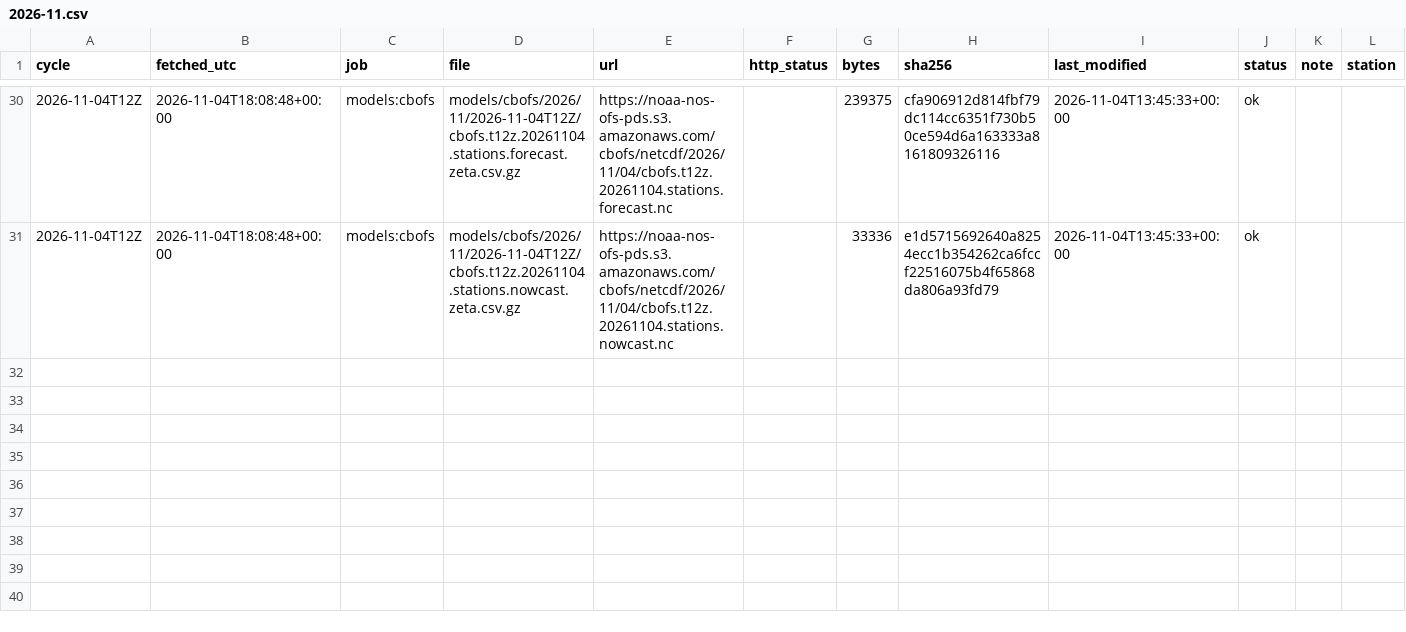
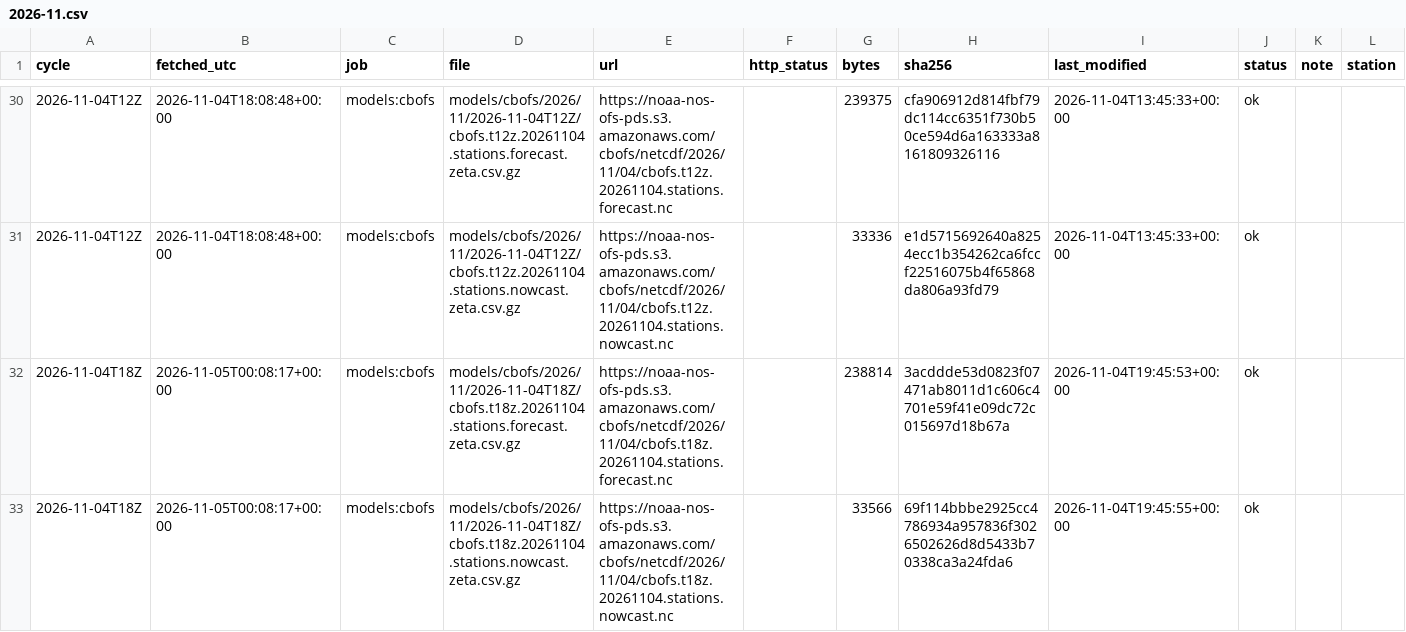
Before and after one commit to DerekLoftis/tidewatch_archive, a CSV file: data/index/models_cbofs/2026-11.csv, drawn as a sheet; only a part is shown, gaps mark what is left out; rows hold the shown columns only; the diff names each change by its address in the sheet, - before the commit and + after, or states it on an @@ line.

```diff
--- a/data/index/models_cbofs/2026-11.csv
+++ b/data/index/models_cbofs/2026-11.csv
+row 32: 2026-11-04T18Z | 2026-11-05T00:08:17+00:00 | models:cbofs | models/cbofs/2026/11/2026-11-04T18Z/cbofs.t18z.20261104.stations.forecast.zeta.csv.gz | https://noaa-nos-ofs-pds.s3.amazonaws.com/cbofs/netcdf/2026/11/04/cbofs.t18z.20261104.stations.forecast.nc |  | 238814 | 3acddde53d0823f07471ab8011d1c606c4701e59f41e09dc72c015697d18b67a | 2026-11-04T19:45:53+00:00 | ok
+row 33: 2026-11-04T18Z | 2026-11-05T00:08:17+00:00 | models:cbofs | models/cbofs/2026/11/2026-11-04T18Z/cbofs.t18z.20261104.stations.nowcast.zeta.csv.gz | https://noaa-nos-ofs-pds.s3.amazonaws.com/cbofs/netcdf/2026/11/04/cbofs.t18z.20261104.stations.nowcast.nc |  | 33566 | 69f114bbbe2925cc4786934a957836f3026502626d8d5433b70338ca3a24fda6 | 2026-11-04T19:45:55+00:00 | ok
```
Also changed, not shown: data/index/models_nwm-medium-coastal/2026-11.csv, data/index/models_nwm-short-coastal/2026-11.csv, 9 other files.
